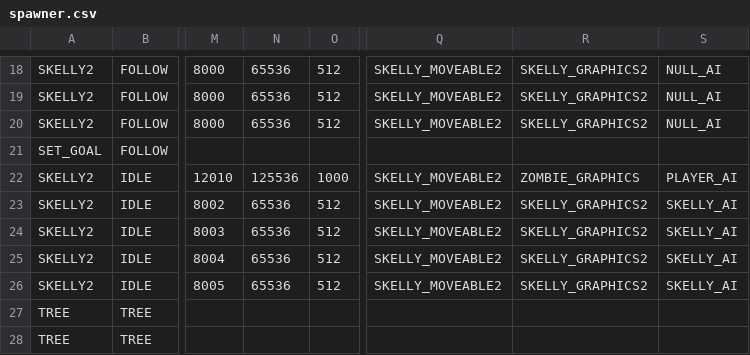
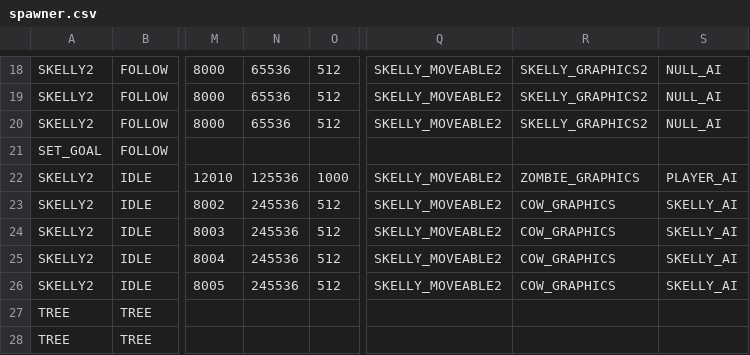
Before and after one commit to BostonBrooks/Spaghetti_Graveyard_Zero_2026, a CSV file: games/game0/maps/systems_test/entity_spawner/spawner.csv, drawn as a sheet; only a part is shown, gaps mark what is left out; the diff names each change by its address in the sheet, - before the commit and + after, or states it on an @@ line.

Commit message:
spawner COW_GRAPHICS

```diff
--- a/games/game0/maps/systems_test/entity_spawner/spawner.csv
+++ b/games/game0/maps/systems_test/entity_spawner/spawner.csv
-N23:N26: 65536
+N23:N26: 245536
-R23:R26: SKELLY_GRAPHICS2
+R23:R26: COW_GRAPHICS
```
Also changed, not shown: games/game0/maps/systems_test/graphics/animations.csv, games/game0/maps/systems_test/graphics/compositions.csv, 6 other files.
